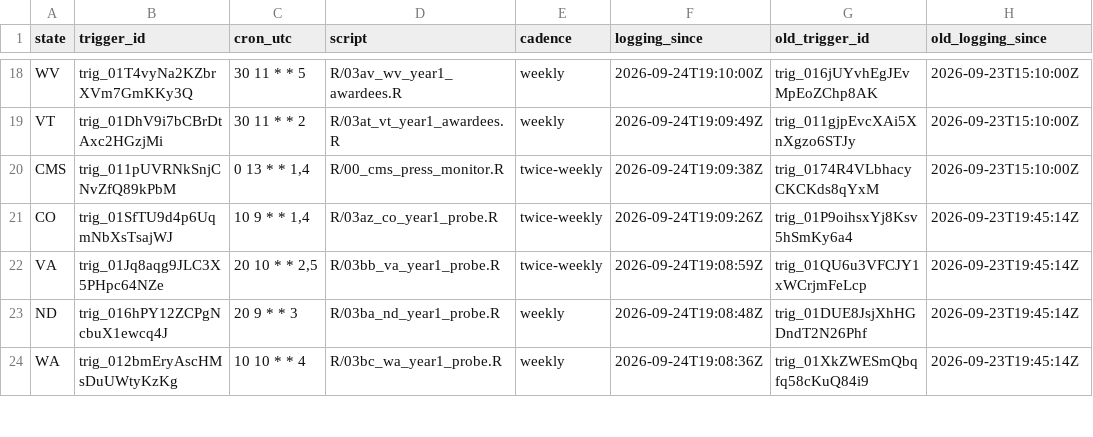
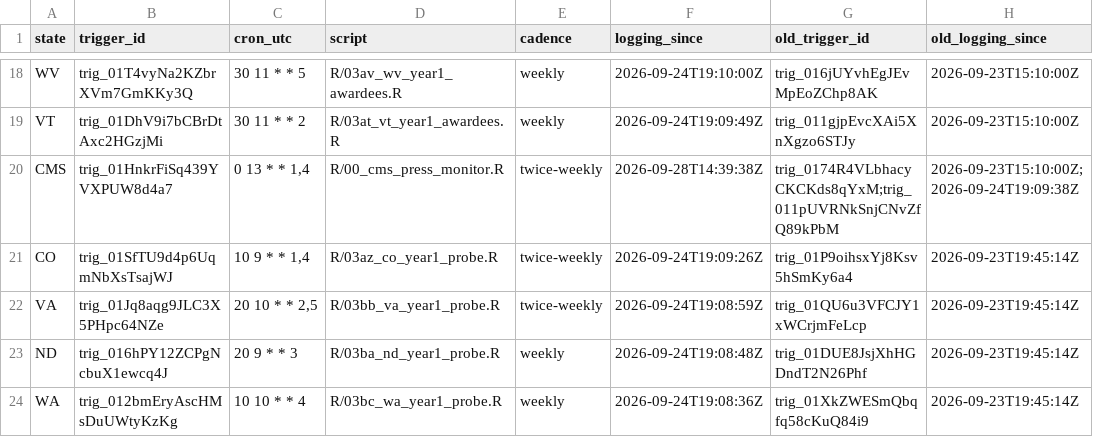
Before and after one commit to INicchitta12/RHTP_Tracker, a CSV file: config/routines.csv, drawn as a sheet; only a part is shown, gaps mark what is left out.

```diff
--- a/config/routines.csv
+++ b/config/routines.csv
@@ -19,3 +19,3 @@ WV,trig_01T4vyNa2KZbrXVm7GmKKy3Q,30 11 * * 5,R/03av_wv_year1_awardees.R,weekly,2
 VT,trig_01DhV9i7bCBrDtAxc2HGzjMi,30 11 * * 2,R/03at_vt_year1_awardees.R,weekly,2026-09-24T19:09:49Z,trig_011gjpEvcXAi5XnXgzo6STJy,2026-09-23T15:10:00Z
-CMS,trig_011pUVRNkSnjCNvZfQ89kPbM,"0 13 * * 1,4",R/00_cms_press_monitor.R,twice-weekly,2026-09-24T19:09:38Z,trig_0174R4VLbhacyCKCKds8qYxM,2026-09-23T15:10:00Z
+CMS,trig_01HnkrFiSq439YVXPUW8d4a7,"0 13 * * 1,4",R/00_cms_press_monitor.R,twice-weekly,2026-09-28T14:39:38Z,trig_0174R4VLbhacyCKCKds8qYxM;trig_011pUVRNkSnjCNvZfQ89kPbM,2026-09-23T15:10:00Z;2026-09-24T19:09:38Z
 CO,trig_01SfTU9d4p6UqmNbXsTsajWJ,"10 9 * * 1,4",R/03az_co_year1_probe.R,twice-weekly,2026-09-24T19:09:26Z,trig_01P9oihsxYj8Ksv5hSmKy6a4,2026-09-23T19:45:14Z
```
Also changed, not shown: config/probe_gaps_explained.csv, 2 other files.
